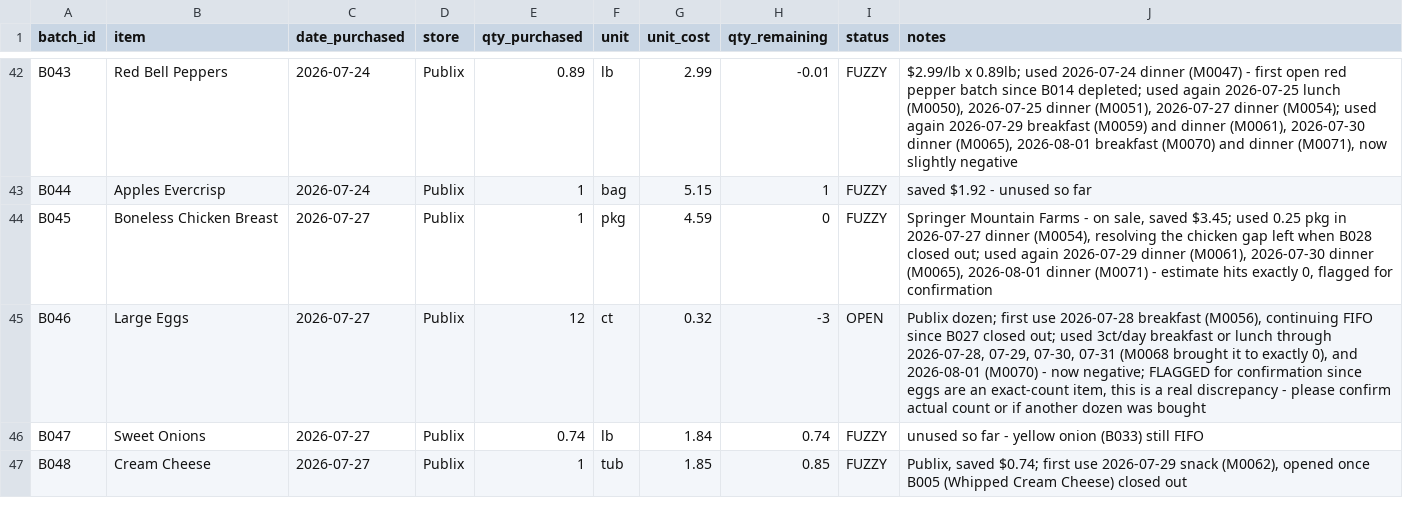
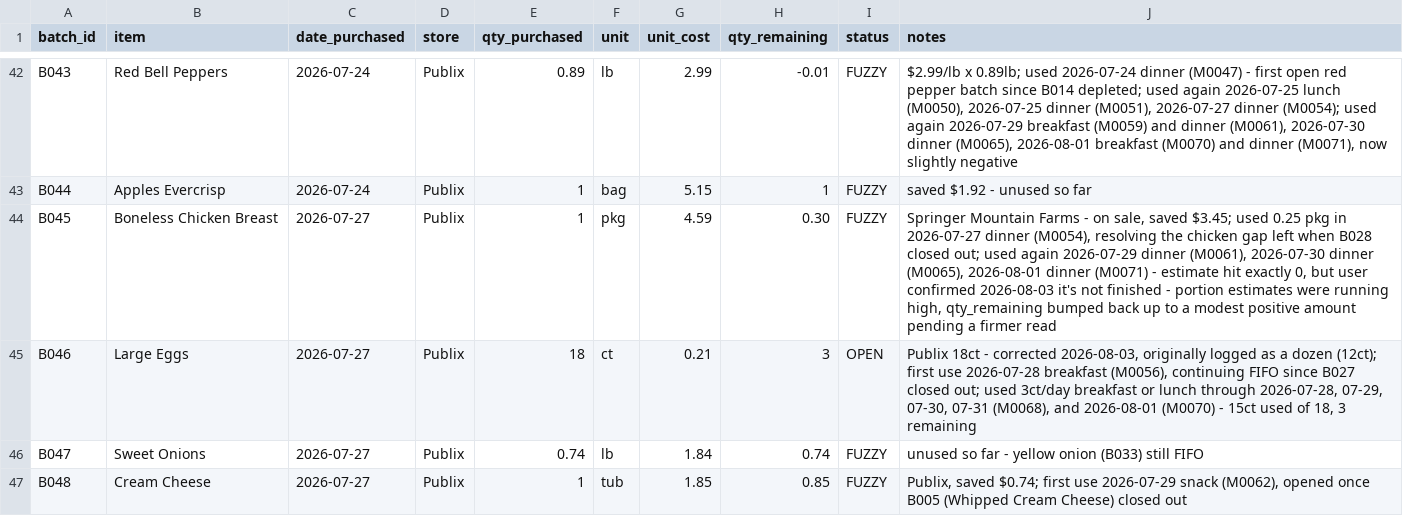
Before and after one commit to 5arjun/grocery-tracker, a CSV file: docs/data/inventory.csv, drawn as a sheet; only a part is shown, gaps mark what is left out.

```diff
--- a/docs/data/inventory.csv
+++ b/docs/data/inventory.csv
@@ -43,4 +43,4 @@ B043,Red Bell Peppers,2026-07-24,Publix,0.89,lb,2.99,-0.01,FUZZY,"$2.99/lb x 0.8
 B044,Apples Evercrisp,2026-07-24,Publix,1,bag,5.15,1,FUZZY,saved $1.92 - unused so far
-B045,Boneless Chicken Breast,2026-07-27,Publix,1,pkg,4.59,0,FUZZY,"Springer Mountain Farms - on sale, saved $3.45; used 0.25 pkg in 2026-07-27 dinner (M0054), resolving the chicken gap left when B028 closed out; used again 2026-07-29 dinner (M0061), 2026-07-30 dinner (M0065), 2026-08-01 dinner (M0071) - estimate hits exactly 0, flagged for confirmation"
-B046,Large Eggs,2026-07-27,Publix,12,ct,0.32,-3,OPEN,"Publix dozen; first use 2026-07-28 breakfast (M0056), continuing FIFO since B027 closed out; used 3ct/day breakfast or lunch through 2026-07-28, 07-29, 07-30, 07-31 (M0068 brought it to exactly 0), and 2026-08-01 (M0070) - now negative; FLAGGED for confirmation since eggs are an exact-count item, this is a real discrepancy - please confirm actual count or if another dozen was bought"
+B045,Boneless Chicken Breast,2026-07-27,Publix,1,pkg,4.59,0.30,FUZZY,"Springer Mountain Farms - on sale, saved $3.45; used 0.25 pkg in 2026-07-27 dinner (M0054), resolving the chicken gap left when B028 closed out; used again 2026-07-29 dinner (M0061), 2026-07-30 dinner (M0065), 2026-08-01 dinner (M0071) - estimate hit exactly 0, but user confirmed 2026-08-03 it's not finished - portion estimates were running high, qty_remaining bumped back up to a modest positive amount pending a firmer read"
+B046,Large Eggs,2026-07-27,Publix,18,ct,0.21,3,OPEN,"Publix 18ct - corrected 2026-08-03, originally logged as a dozen (12ct); first use 2026-07-28 breakfast (M0056), continuing FIFO since B027 closed out; used 3ct/day breakfast or lunch through 2026-07-28, 07-29, 07-30, 07-31 (M0068), and 2026-08-01 (M0070) - 15ct used of 18, 3 remaining"
 B047,Sweet Onions,2026-07-27,Publix,0.74,lb,1.84,0.74,FUZZY,unused so far - yellow onion (B033) still FIFO
```
Also changed, not shown: docs/data/meal_usage.csv, docs/data/meals.csv, 1 other file.
